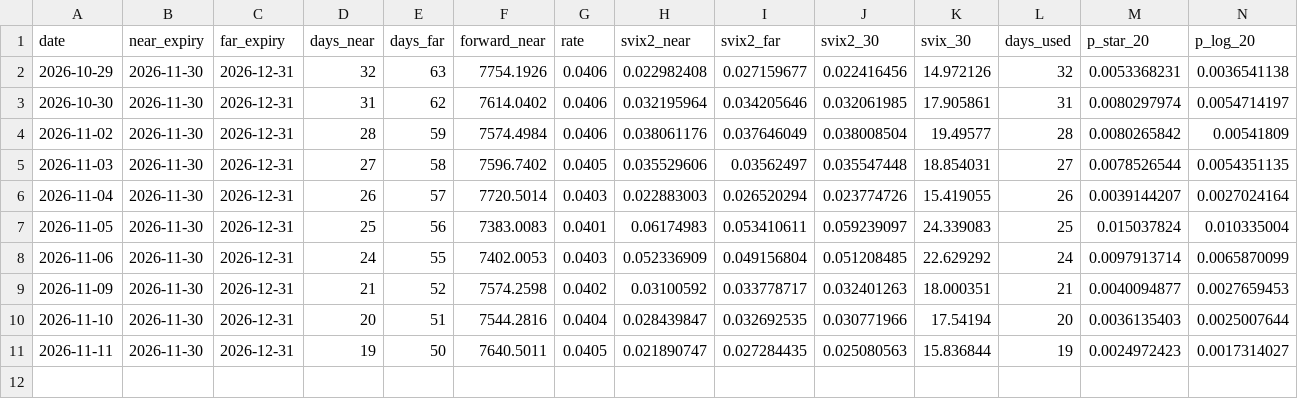
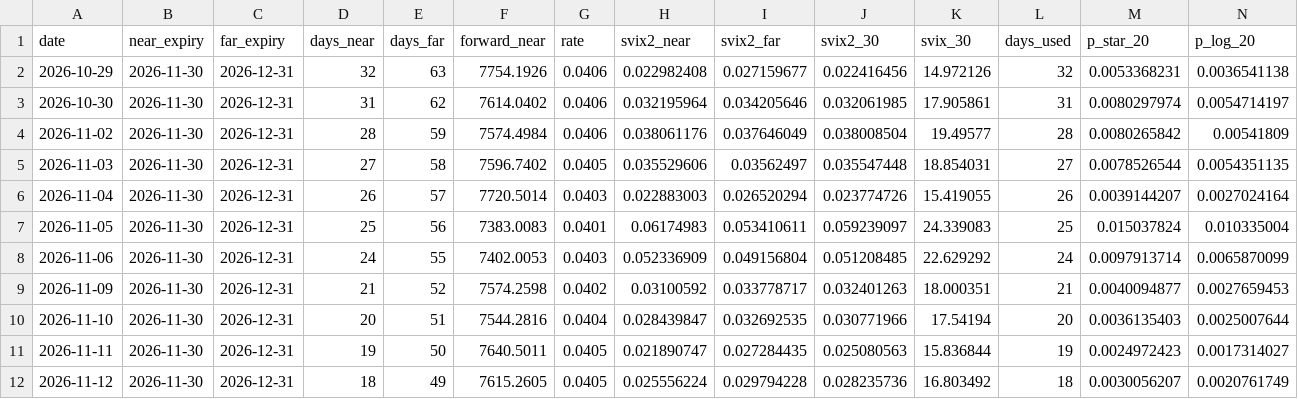
Before and after one commit to jakeschulgasser/svix-crash-monitor, a CSV file: svix_monitor_history.csv, drawn as a sheet; only a part is shown; rows hold the shown columns only; the diff names each change by its address in the sheet, - before the commit and + after, or states it on an @@ line.

```diff
--- a/svix_monitor_history.csv
+++ b/svix_monitor_history.csv
+row 12: 2026-11-12 | 2026-11-30 | 2026-12-31 | 18 | 49 | 7615.2605 | 0.0405 | 0.025556224 | 0.029794228 | 0.028235736 | 16.803492 | 18 | 0.0030056207 | 0.0020761749
```
